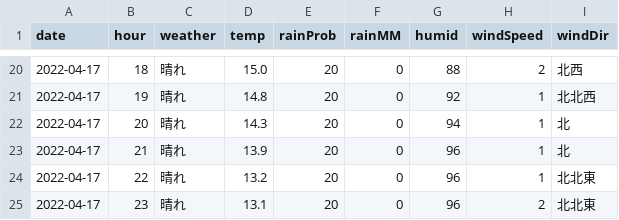
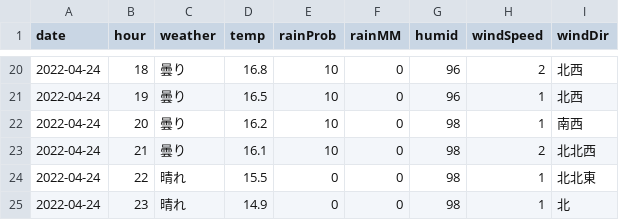
Before and after one commit to ndlopez/ndlopez.github.io, a CSV file: data/grep_tenki.csv, drawn as a sheet; only a part is shown, gaps mark what is left out; the diff covers the shown part only.

```diff
--- a/data/grep_tenki.csv
+++ b/data/grep_tenki.csv
@@ -20,6 +20,6 @@ date,hour,weather,temp,rainProb,rainMM,humid,windSpeed,windDir
-2022-04-17,18,"晴れ",15.0,20,0,88,2,"北西"
-2022-04-17,19,"晴れ",14.8,20,0,92,1,"北北西"
-2022-04-17,20,"晴れ",14.3,20,0,94,1,"北"
-2022-04-17,21,"晴れ",13.9,20,0,96,1,"北"
-2022-04-17,22,"晴れ",13.2,20,0,96,1,"北北東"
-2022-04-17,23,"晴れ",13.1,20,0,96,2,"北北東"
+2022-04-24,18,"曇り",16.8,10,0,96,2,"北西"
+2022-04-24,19,"曇り",16.5,10,0,96,1,"北西"
+2022-04-24,20,"曇り",16.2,10,0,98,1,"南西"
+2022-04-24,21,"曇り",16.1,10,0,98,2,"北北西"
+2022-04-24,22,"晴れ",15.5,0,0,98,1,"北北東"
+2022-04-24,23,"晴れ",14.9,0,0,98,1,"北"
```
Also changed, not shown: 103 edited cells elsewhere in this file, 23 other files.
